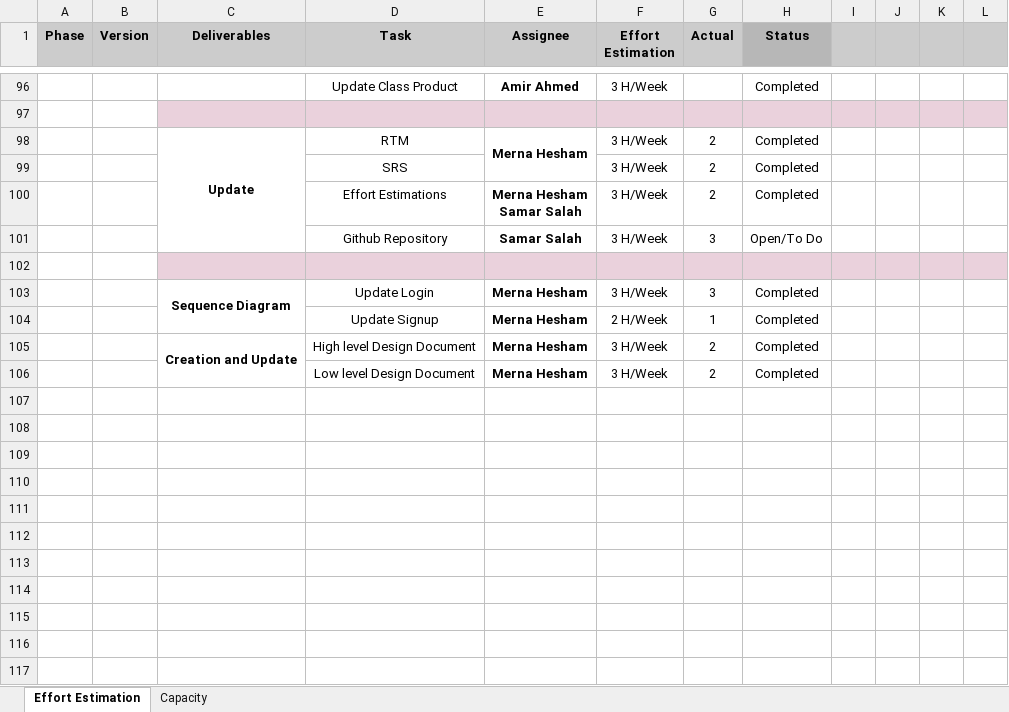
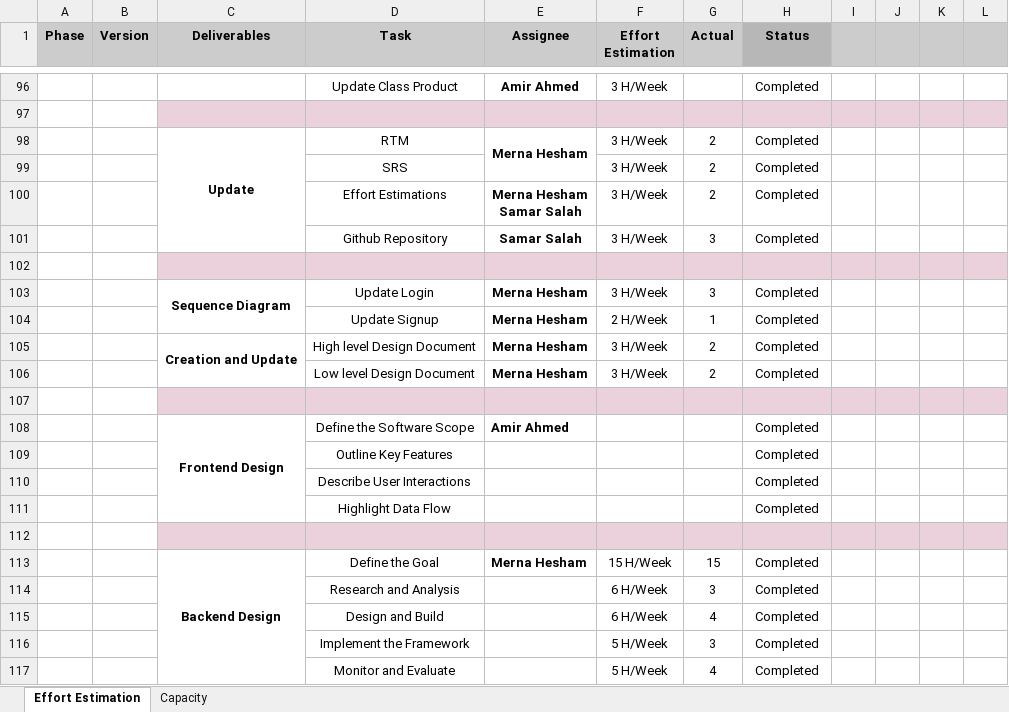
Before and after one commit to Muhammed-Sameh/QA_Workshop_ClothesStore, an Excel workbook: Design/QA_OnineClothes_EffortEstimation.xlsx, sheet Effort Estimation, drawn as a sheet; only a part is shown, gaps mark what is left out; values as stored, in another font and other column widths than the file's, no borders; the diff names each change by its address in the sheet, - before the commit and + after, or states it on an @@ line.

```diff
--- a/Design/QA_OnineClothes_EffortEstimation.xlsx (sheet Effort Estimation)
+++ b/Design/QA_OnineClothes_EffortEstimation.xlsx (sheet Effort Estimation)
-H101 (Status): Open/To Do
+H101 (Status): Completed
+row 107: (empty)
+row 108:  |  | Frontend Design | Define the Software Scope | Amir Ahmed |  |  | Completed
+row 109:  |  |  | Outline Key Features |  |  |  | Completed
+row 110:  |  |  | Describe User Interactions |  |  |  | Completed
+row 111:  |  |  | Highlight Data Flow |  |  |  | Completed
+row 112: (empty)
+row 113:  |  | Backend Design | Define the Goal | Merna Hesham | 15 H/Week | 15 | Completed
+row 114:  |  |  | Research and Analysis |  | 6 H/Week | 3 | Completed
+row 115:  |  |  | Design and Build |  | 6 H/Week | 4 | Completed
+row 116:  |  |  | Implement the Framework |  | 5 H/Week | 3 | Completed
+row 117:  |  |  | Monitor and Evaluate |  | 5 H/Week | 4 | Completed
```
Also changed, not shown: sheet Capacity, 2 other files.
